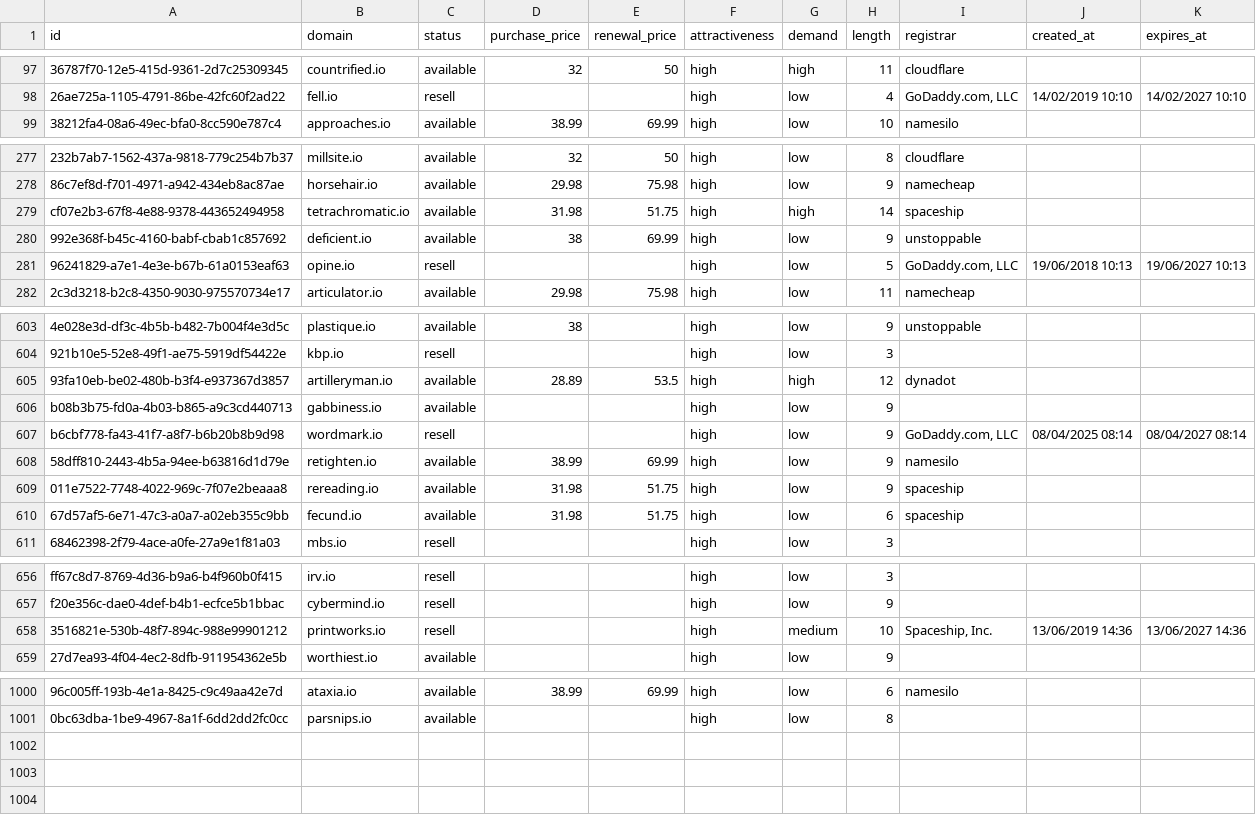
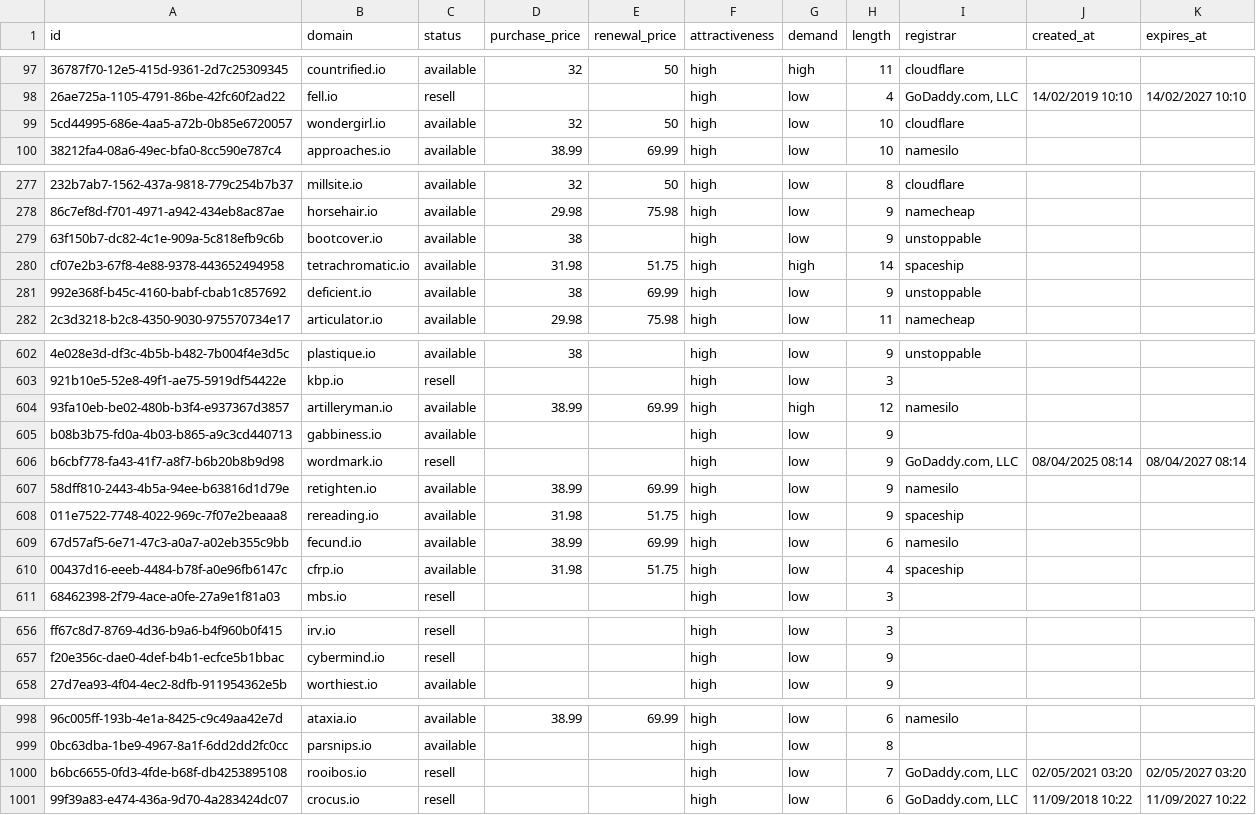
Before and after one commit to UniqueDomains/io-oneword-domains, a CSV file: io.csv, drawn as a sheet; only a part is shown, gaps mark what is left out; removed rows and columns are numbered as before the commit, all else as after; the diff covers the shown part only; the diff names each change by its address in the sheet, - before the commit and + after, or states it on an @@ line.

Commit message:
Domains update

```diff
--- a/io.csv
+++ b/io.csv
+row 99: 5cd44995-686e-4aa5-a72b-0b85e6720057 | wondergirl.io | available | 32 | 50 | high | low | 10 | cloudflare
+row 279: 63f150b7-dc82-4c1e-909a-5c818efb9c6b | bootcover.io | available | 38 |  | high | low | 9 | unstoppable
-row 281: 96241829-a7e1-4e3e-b67b-61a0153eaf63 | opine.io | resell |  |  | high | low | 5 | GoDaddy.com, LLC | 19/06/2018 10:13 | 19/06/2027 10:13
-D604 (purchase_price): 28.89
+D604 (purchase_price): 38.99
-E604 (renewal_price): 53.5
+E604 (renewal_price): 69.99
-I604 (registrar): dynadot
+I604 (registrar): namesilo
-D609 (purchase_price): 31.98
+D609 (purchase_price): 38.99
-E609 (renewal_price): 51.75
+E609 (renewal_price): 69.99
-I609 (registrar): spaceship
+I609 (registrar): namesilo
+row 610: 00437d16-eeeb-4484-b78f-a0e96fb6147c | cfrp.io | available | 31.98 | 51.75 | high | low | 4 | spaceship
-row 658: 3516821e-530b-48f7-894c-988e99901212 | printworks.io | resell |  |  | high | medium | 10 | Spaceship, Inc. | 13/06/2019 14:36 | 13/06/2027 14:36
+row 1000: b6bc6655-0fd3-4fde-b68f-db4253895108 | rooibos.io | resell |  |  | high | low | 7 | GoDaddy.com, LLC | 02/05/2021 03:20 | 02/05/2027 03:20
+row 1001: 99f39a83-e474-436a-9d70-4a283424dc07 | crocus.io | resell |  |  | high | low | 6 | GoDaddy.com, LLC | 11/09/2018 10:22 | 11/09/2027 10:22
```
Also changed, not shown: 3 removed rows and 41 edited cells elsewhere in this file, 5 other files.
